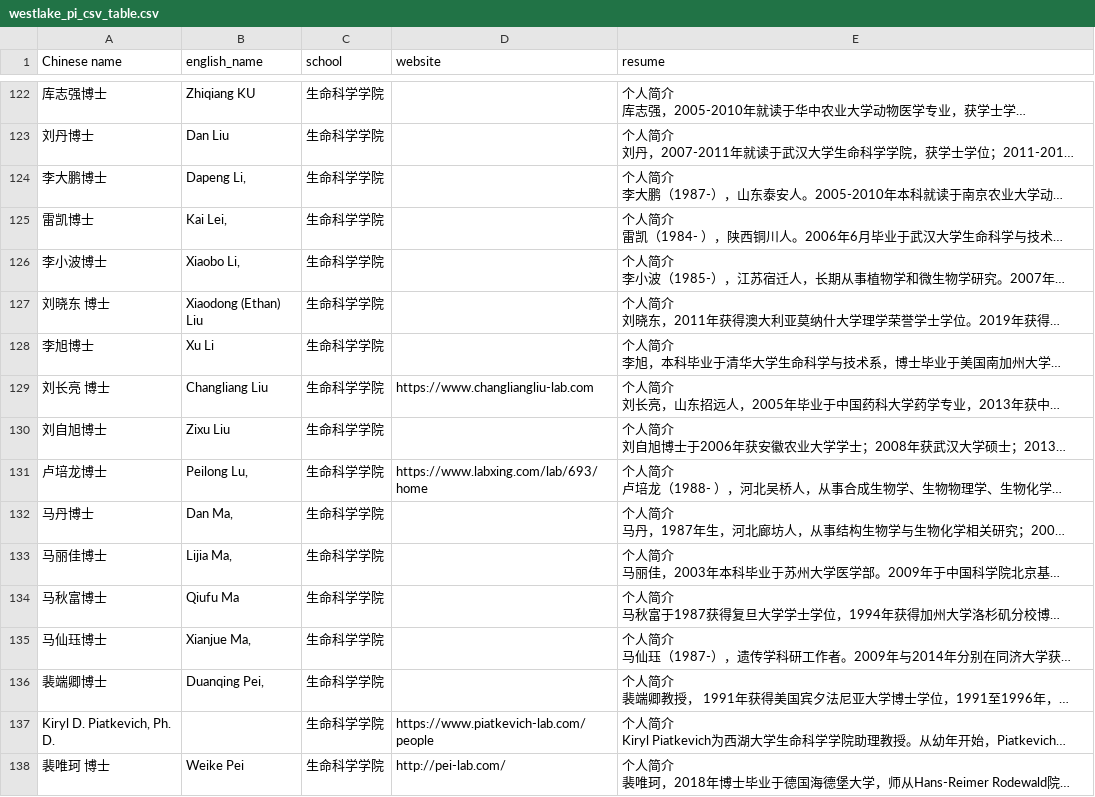
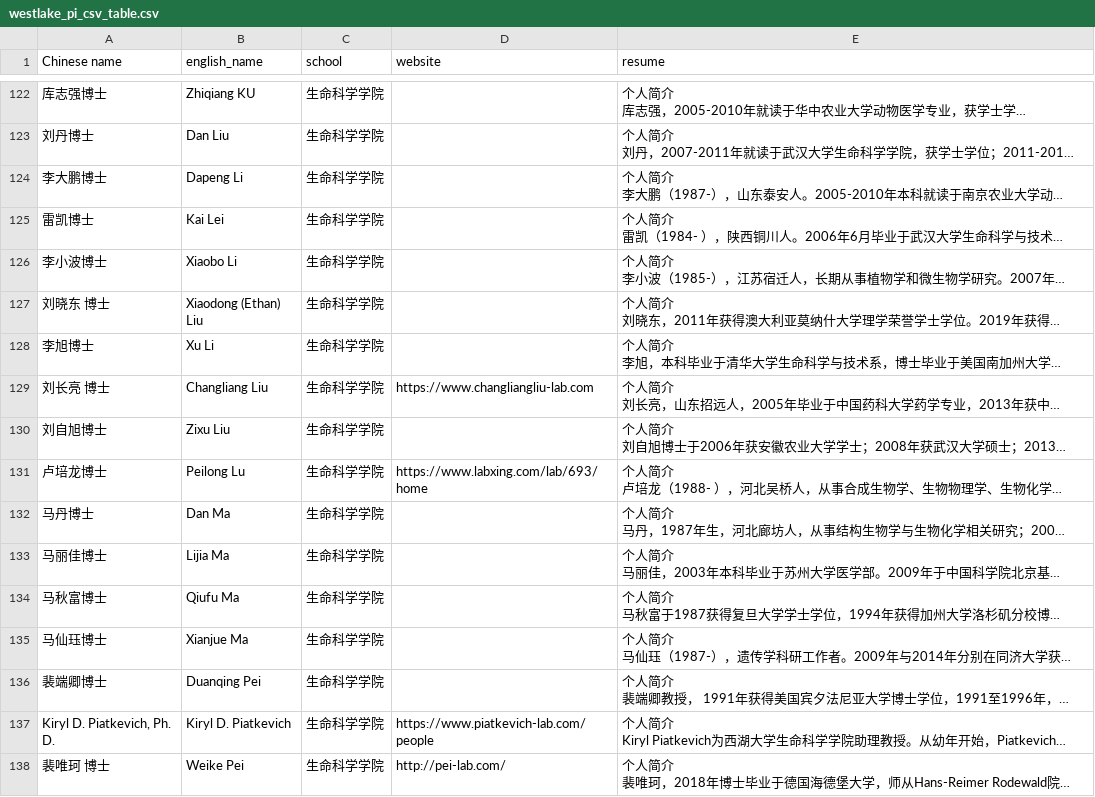
Before and after one commit to Ganten-Hornby/Westlake_Faculty_Analysis, a CSV file: result/westlake_pi_csv_table.csv, drawn as a sheet; only a part is shown, gaps mark what is left out; long unchanged cells end in …; the diff covers the shown part only; the diff names each change by its address in the sheet, - before the commit and + after, or states it on an @@ line.

```diff
--- a/result/westlake_pi_csv_table.csv
+++ b/result/westlake_pi_csv_table.csv
-B124 (english_name): Dapeng Li,
+B124 (english_name): Dapeng Li
-B125 (english_name): Kai Lei,
+B125 (english_name): Kai Lei
-B126 (english_name): Xiaobo Li,
+B126 (english_name): Xiaobo Li
-B131 (english_name): Peilong Lu,
+B131 (english_name): Peilong Lu
-B132 (english_name): Dan Ma,
+B132 (english_name): Dan Ma
-B133 (english_name): Lijia Ma,
+B133 (english_name): Lijia Ma
-B135 (english_name): Xianjue Ma,
+B135 (english_name): Xianjue Ma
-B136 (english_name): Duanqing Pei,
+B136 (english_name): Duanqing Pei
-B137 (english_name): (empty)
+B137 (english_name): Kiryl D. Piatkevich
```
Also changed, not shown: 53 edited cells elsewhere in this file, 12 other files.
